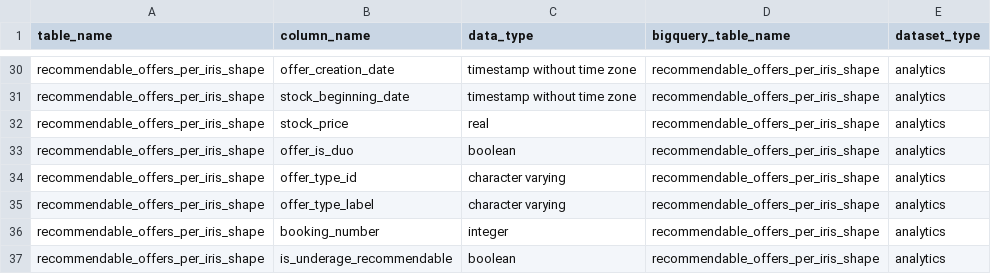
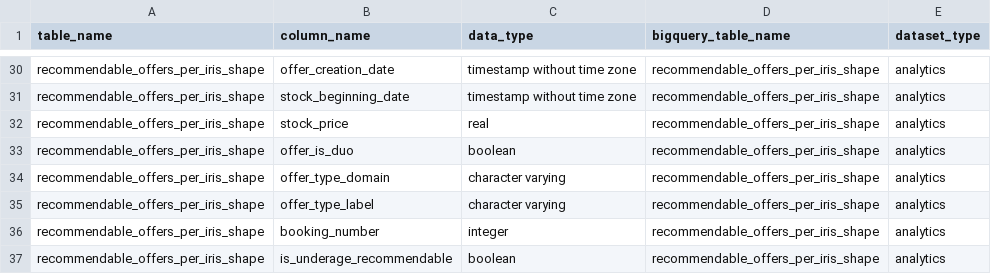
Before and after one commit to pass-culture/data-gcp, a CSV file: orchestration/dags/ressources/tables.csv, drawn as a sheet; only a part is shown, gaps mark what is left out.

Commit message:
[PC-20444](reco) Refactor offer_type_labels

```diff
--- a/orchestration/dags/ressources/tables.csv
+++ b/orchestration/dags/ressources/tables.csv
@@ -33,3 +33,3 @@ recommendable_offers_per_iris_shape,stock_price,real,recommendable_offers_per_ir
 recommendable_offers_per_iris_shape,offer_is_duo,boolean,recommendable_offers_per_iris_shape,analytics
-recommendable_offers_per_iris_shape,offer_type_id,character varying,recommendable_offers_per_iris_shape,analytics
+recommendable_offers_per_iris_shape,offer_type_domain,character varying,recommendable_offers_per_iris_shape,analytics
 recommendable_offers_per_iris_shape,offer_type_label,character varying,recommendable_offers_per_iris_shape,analytics
```
Also changed, not shown: 8 other files.
